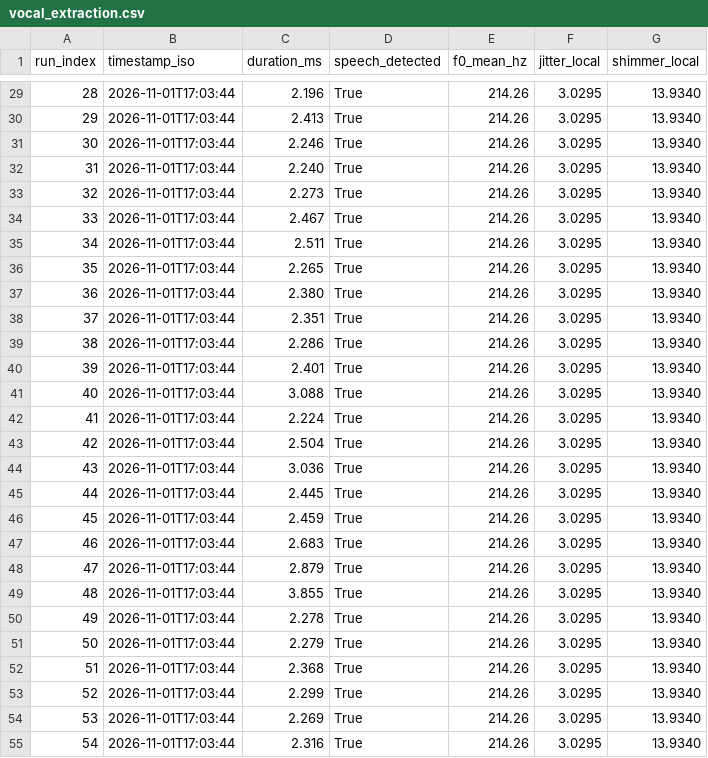
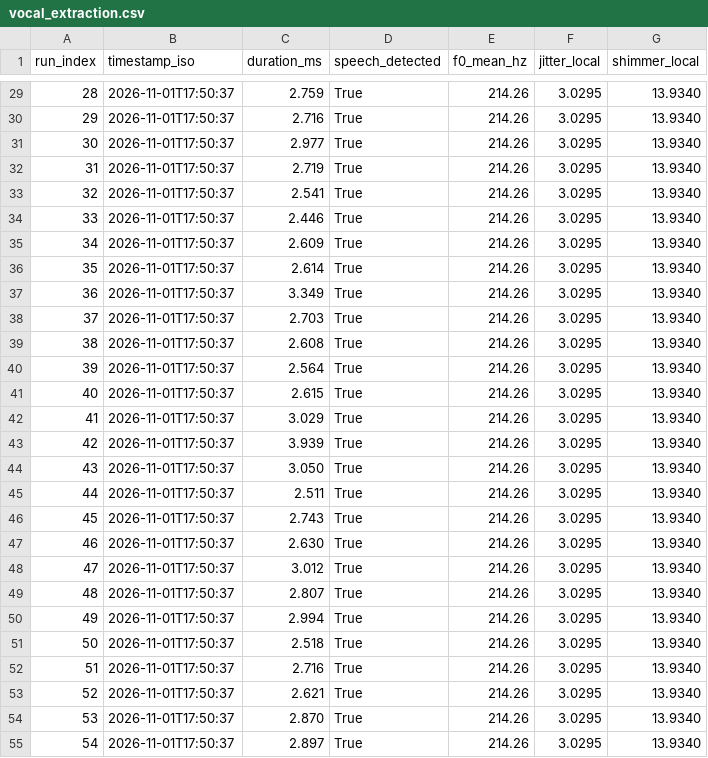
Before and after one commit to RamaVenkataCharan/parlor-main, a CSV file: evidence/vocal_extraction.csv, drawn as a sheet; only a part is shown, gaps mark what is left out; the diff covers the shown part only.

```diff
--- a/evidence/vocal_extraction.csv
+++ b/evidence/vocal_extraction.csv
@@ -29,27 +29,27 @@ run_index,timestamp_iso,duration_ms,speech_detected,f0_mean_hz,jitter_local,shim
-28,2026-11-01T17:03:44,2.196,True,214.26,3.0295,13.9340
-29,2026-11-01T17:03:44,2.413,True,214.26,3.0295,13.9340
-30,2026-11-01T17:03:44,2.246,True,214.26,3.0295,13.9340
-31,2026-11-01T17:03:44,2.240,True,214.26,3.0295,13.9340
-32,2026-11-01T17:03:44,2.273,True,214.26,3.0295,13.9340
-33,2026-11-01T17:03:44,2.467,True,214.26,3.0295,13.9340
-34,2026-11-01T17:03:44,2.511,True,214.26,3.0295,13.9340
-35,2026-11-01T17:03:44,2.265,True,214.26,3.0295,13.9340
-36,2026-11-01T17:03:44,2.380,True,214.26,3.0295,13.9340
-37,2026-11-01T17:03:44,2.351,True,214.26,3.0295,13.9340
-38,2026-11-01T17:03:44,2.286,True,214.26,3.0295,13.9340
-39,2026-11-01T17:03:44,2.401,True,214.26,3.0295,13.9340
-40,2026-11-01T17:03:44,3.088,True,214.26,3.0295,13.9340
-41,2026-11-01T17:03:44,2.224,True,214.26,3.0295,13.9340
-42,2026-11-01T17:03:44,2.504,True,214.26,3.0295,13.9340
-43,2026-11-01T17:03:44,3.036,True,214.26,3.0295,13.9340
-44,2026-11-01T17:03:44,2.445,True,214.26,3.0295,13.9340
-45,2026-11-01T17:03:44,2.459,True,214.26,3.0295,13.9340
-46,2026-11-01T17:03:44,2.683,True,214.26,3.0295,13.9340
-47,2026-11-01T17:03:44,2.879,True,214.26,3.0295,13.9340
-48,2026-11-01T17:03:44,3.855,True,214.26,3.0295,13.9340
-49,2026-11-01T17:03:44,2.278,True,214.26,3.0295,13.9340
-50,2026-11-01T17:03:44,2.279,True,214.26,3.0295,13.9340
-51,2026-11-01T17:03:44,2.368,True,214.26,3.0295,13.9340
-52,2026-11-01T17:03:44,2.299,True,214.26,3.0295,13.9340
-53,2026-11-01T17:03:44,2.269,True,214.26,3.0295,13.9340
-54,2026-11-01T17:03:44,2.316,True,214.26,3.0295,13.9340
+28,2026-11-01T17:50:37,2.759,True,214.26,3.0295,13.9340
+29,2026-11-01T17:50:37,2.716,True,214.26,3.0295,13.9340
+30,2026-11-01T17:50:37,2.977,True,214.26,3.0295,13.9340
+31,2026-11-01T17:50:37,2.719,True,214.26,3.0295,13.9340
+32,2026-11-01T17:50:37,2.541,True,214.26,3.0295,13.9340
+33,2026-11-01T17:50:37,2.446,True,214.26,3.0295,13.9340
+34,2026-11-01T17:50:37,2.609,True,214.26,3.0295,13.9340
+35,2026-11-01T17:50:37,2.614,True,214.26,3.0295,13.9340
+36,2026-11-01T17:50:37,3.349,True,214.26,3.0295,13.9340
+37,2026-11-01T17:50:37,2.703,True,214.26,3.0295,13.9340
+38,2026-11-01T17:50:37,2.608,True,214.26,3.0295,13.9340
+39,2026-11-01T17:50:37,2.564,True,214.26,3.0295,13.9340
+40,2026-11-01T17:50:37,2.615,True,214.26,3.0295,13.9340
+41,2026-11-01T17:50:37,3.029,True,214.26,3.0295,13.9340
+42,2026-11-01T17:50:37,3.939,True,214.26,3.0295,13.9340
+43,2026-11-01T17:50:37,3.050,True,214.26,3.0295,13.9340
+44,2026-11-01T17:50:37,2.511,True,214.26,3.0295,13.9340
+45,2026-11-01T17:50:37,2.743,True,214.26,3.0295,13.9340
+46,2026-11-01T17:50:37,2.630,True,214.26,3.0295,13.9340
+47,2026-11-01T17:50:37,3.012,True,214.26,3.0295,13.9340
+48,2026-11-01T17:50:37,2.807,True,214.26,3.0295,13.9340
+49,2026-11-01T17:50:37,2.994,True,214.26,3.0295,13.9340
+50,2026-11-01T17:50:37,2.518,True,214.26,3.0295,13.9340
+51,2026-11-01T17:50:37,2.716,True,214.26,3.0295,13.9340
+52,2026-11-01T17:50:37,2.621,True,214.26,3.0295,13.9340
+53,2026-11-01T17:50:37,2.870,True,214.26,3.0295,13.9340
+54,2026-11-01T17:50:37,2.897,True,214.26,3.0295,13.9340
```
Also changed, not shown: 146 edited cells elsewhere in this file, evidence/db_write_latency.csv, evidence/facial_extraction.csv, 42 other files.
